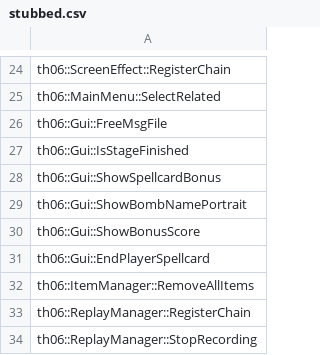
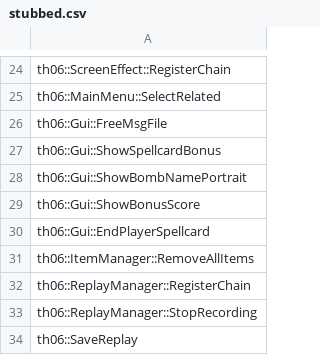
Before and after one commit to happyhavoc/th06, a CSV file: config/stubbed.csv, drawn as a sheet; only a part is shown, gaps mark what is left out; the shorter side is filled out with more unchanged rows; the diff names each change by its address in the sheet, - before the commit and + after, or states it on an @@ line.

Commit message:
Implement Gui::IsStageFinished

```diff
--- a/config/stubbed.csv
+++ b/config/stubbed.csv
-row 27: th06::Gui::IsStageFinished
```
Also changed, not shown: 1 other file.
